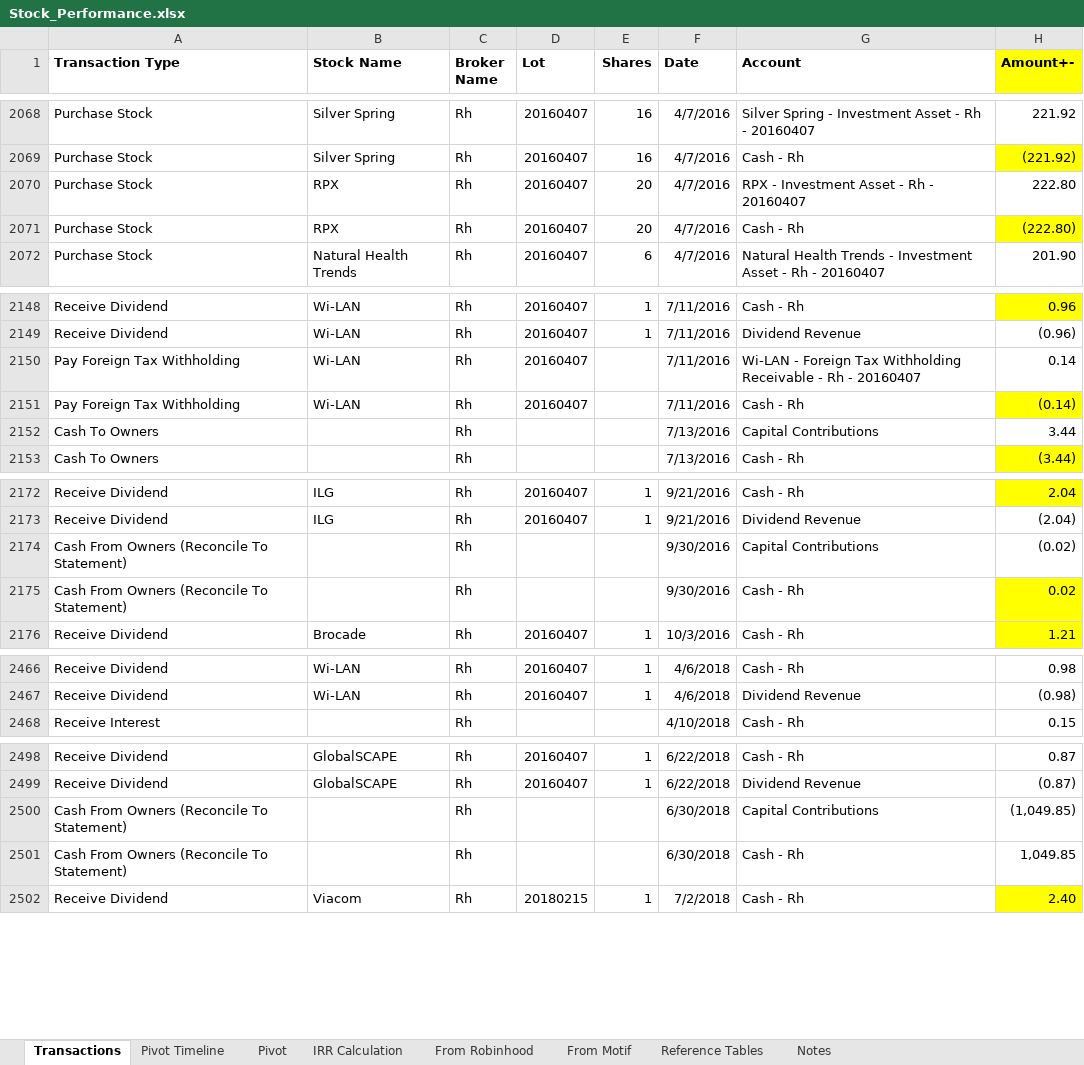
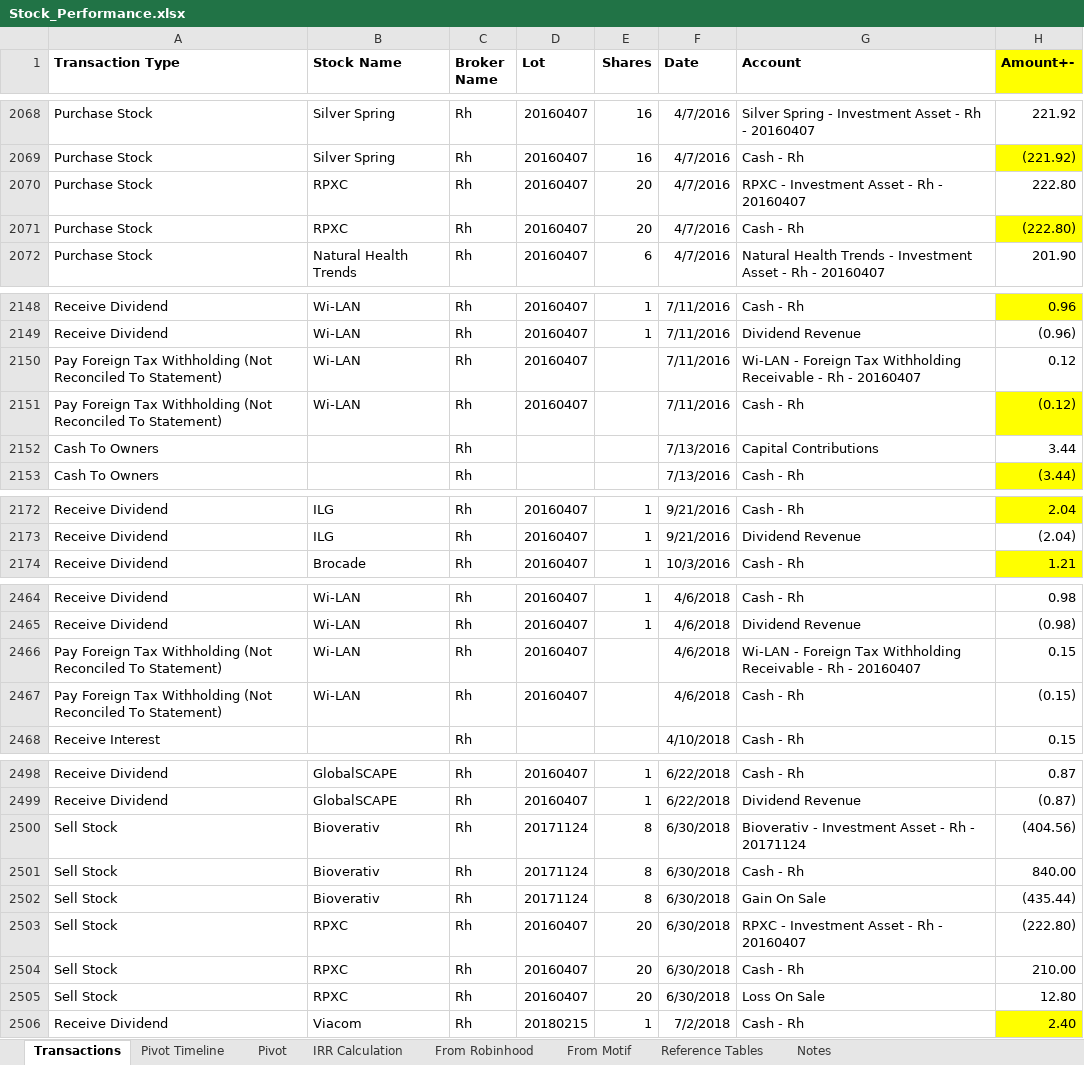
Before and after one commit to creedn32/publicProjects, an Excel workbook: Stock_Performance.xlsx, sheet Transactions, drawn as a sheet; only a part is shown, gaps mark what is left out; values as stored, in another font and other column widths than the file's, no borders; removed rows and columns are numbered as before the commit, all else as after; the diff covers the shown part only; the diff names each change by its address in the sheet, - before the commit and + after, or states it on an @@ line.

Commit message:
fix cash reconciliation issues

```diff
--- a/Stock_Performance.xlsx (sheet Transactions)
+++ b/Stock_Performance.xlsx (sheet Transactions)
-B2070:B2071 (Stock Name): RPX
+B2070:B2071 (Stock Name): RPXC
-G2070 (Account): RPX - Investment Asset - Rh - 20160407
+G2070 (Account): RPXC - Investment Asset - Rh - 20160407
-A2150:A2151 (Transaction Type): Pay Foreign Tax Withholding
+A2150:A2151 (Transaction Type): Pay Foreign Tax Withholding (Not Reconciled To Statement)
-H2150 (Amount+-): 0.14
+H2150 (Amount+-): 0.12
-H2151 (Amount+-): (0.14)
+H2151 (Amount+-): (0.12)
-row 2174: Cash From Owners (Reconcile To Statement) |  | Rh |  |  | 9/30/2016 | Capital Contributions | (0.02)
-row 2175: Cash From Owners (Reconcile To Statement) |  | Rh |  |  | 9/30/2016 | Cash - Rh | 0.02
+row 2466: Pay Foreign Tax Withholding (Not Reconciled To Statement) | Wi-LAN | Rh | 20160407 |  | 4/6/2018 | Wi-LAN - Foreign Tax Withholding Receivable - Rh - 20160407 | 0.15
+row 2467: Pay Foreign Tax Withholding (Not Reconciled To Statement) | Wi-LAN | Rh | 20160407 |  | 4/6/2018 | Cash - Rh | (0.15)
-row 2500: Cash From Owners (Reconcile To Statement) |  | Rh |  |  | 6/30/2018 | Capital Contributions | (1,049.85)
-row 2501: Cash From Owners (Reconcile To Statement) |  | Rh |  |  | 6/30/2018 | Cash - Rh | 1,049.85
+row 2500: Sell Stock | Bioverativ | Rh | 20171124 | 8 | 6/30/2018 | Bioverativ - Investment Asset - Rh - 20171124 | (404.56)
+row 2501: Sell Stock | Bioverativ | Rh | 20171124 | 8 | 6/30/2018 | Cash - Rh | 840.00
+row 2502: Sell Stock | Bioverativ | Rh | 20171124 | 8 | 6/30/2018 | Gain On Sale | (435.44)
+row 2503: Sell Stock | RPXC | Rh | 20160407 | 20 | 6/30/2018 | RPXC - Investment Asset - Rh - 20160407 | (222.80)
+row 2504: Sell Stock | RPXC | Rh | 20160407 | 20 | 6/30/2018 | Cash - Rh | 210.00
+row 2505: Sell Stock | RPXC | Rh | 20160407 | 20 | 6/30/2018 | Loss On Sale | 12.80
```
Also changed, not shown: 4 edited cells elsewhere in this sheet, sheet Pivot, formulas that keep their value.
